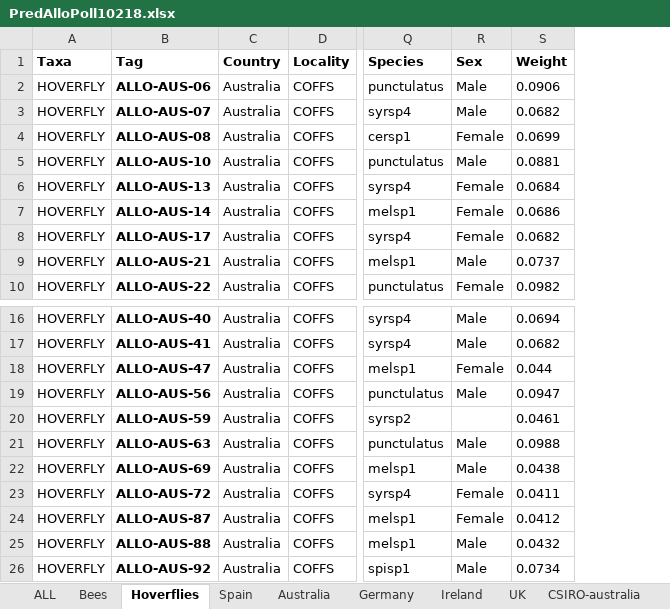
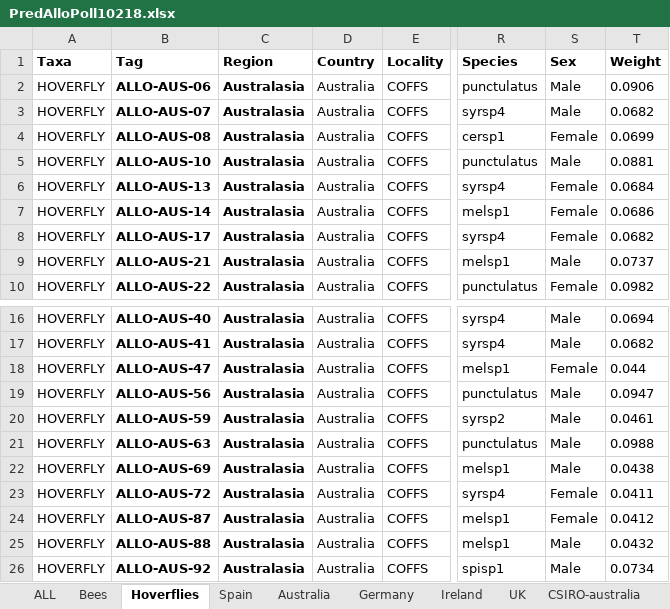
Before and after one commit to liamkendall/pollimetry, an Excel workbook: PredAlloPoll10218.xlsx, sheet Hoverflies, drawn as a sheet; only a part is shown, gaps mark what is left out; values as stored, in another font and other column widths than the file's, no borders; addresses are those after the commit; the diff names each change by its address in the sheet, - before the commit and + after, or states it on an @@ line.

```diff
--- a/PredAlloPoll10218.xlsx (sheet Hoverflies)
+++ b/PredAlloPoll10218.xlsx (sheet Hoverflies)
+column C (Region), rows 2-10: all Australasia; rows 16-26: all Australasia
-S20 (Sex): (empty)
+S20 (Sex): Male
```
Also changed, not shown: sheet ALL, sheet Bees, formulas that keep their value, charts or pictures, 7 other files.
